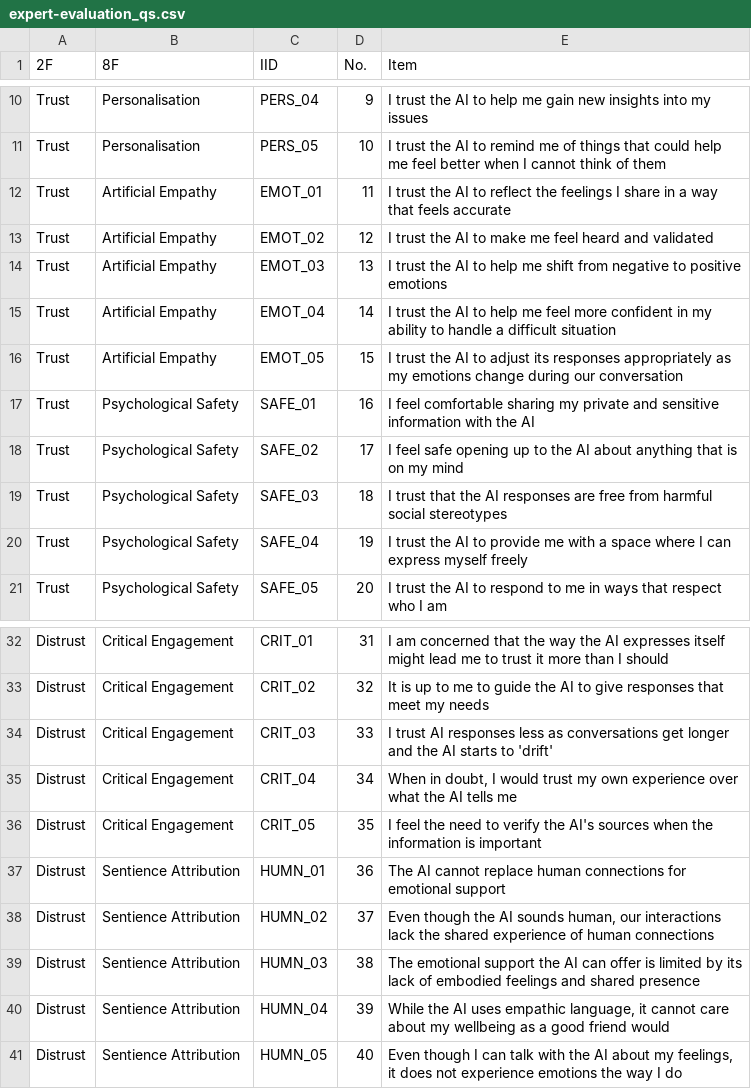
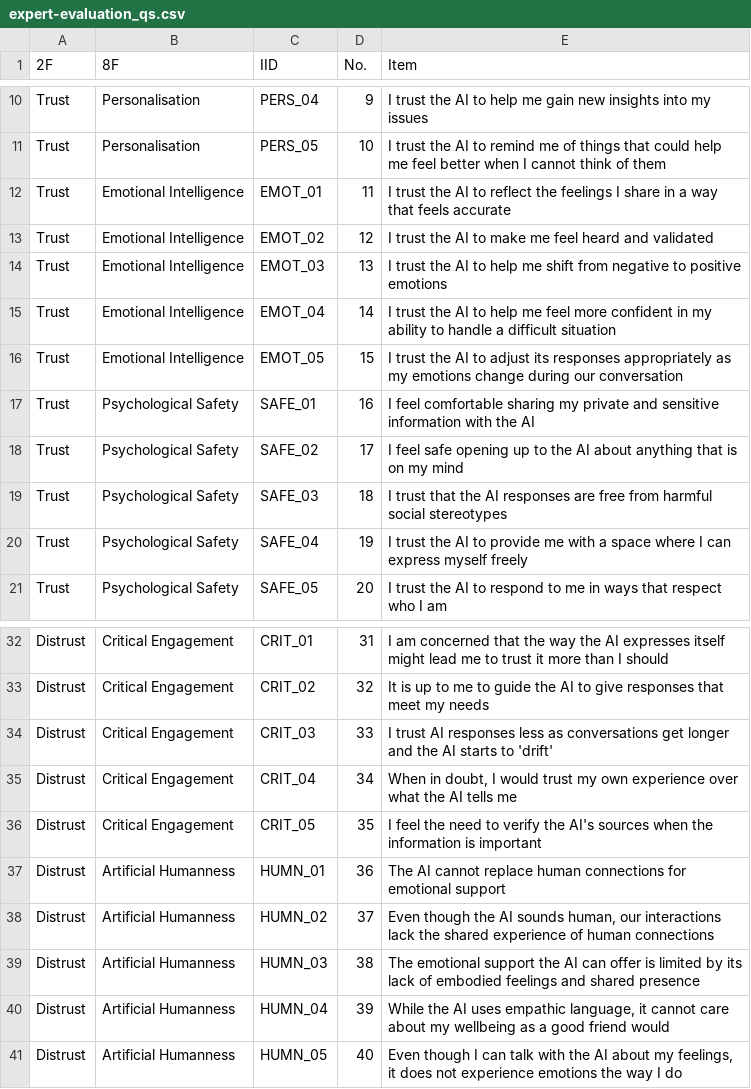
Before and after one commit to ricvolpe/tpsai-analysis, a CSV file: surveys/expert-evaluation_qs.csv, drawn as a sheet; only a part is shown, gaps mark what is left out.

```diff
--- a/surveys/expert-evaluation_qs.csv
+++ b/surveys/expert-evaluation_qs.csv
@@ -11,7 +11,7 @@ Trust,Personalisation,PERS_04,9,I trust the AI to help me gain new insights into
 Trust,Personalisation,PERS_05,10,I trust the AI to remind me of things that could help me feel better when I cannot think of them
-Trust,Artificial Empathy,EMOT_01,11,I trust the AI to reflect the feelings I share in a way that feels accurate
-Trust,Artificial Empathy,EMOT_02,12,I trust the AI to make me feel heard and validated
-Trust,Artificial Empathy,EMOT_03,13,I trust the AI to help me shift from negative to positive emotions
-Trust,Artificial Empathy,EMOT_04,14,I trust the AI to help me feel more confident in my ability to handle a difficult situation
-Trust,Artificial Empathy,EMOT_05,15,I trust the AI to adjust its responses appropriately as my emotions change during our conversation
+Trust,Emotional Intelligence,EMOT_01,11,I trust the AI to reflect the feelings I share in a way that feels accurate
+Trust,Emotional Intelligence,EMOT_02,12,I trust the AI to make me feel heard and validated
+Trust,Emotional Intelligence,EMOT_03,13,I trust the AI to help me shift from negative to positive emotions
+Trust,Emotional Intelligence,EMOT_04,14,I trust the AI to help me feel more confident in my ability to handle a difficult situation
+Trust,Emotional Intelligence,EMOT_05,15,I trust the AI to adjust its responses appropriately as my emotions change during our conversation
 Trust,Psychological Safety,SAFE_01,16,I feel comfortable sharing my private and sensitive information with the AI
@@ -36,6 +36,6 @@ Distrust,Critical Engagement,CRIT_04,34,"When in doubt, I would trust my own exp
 Distrust,Critical Engagement,CRIT_05,35,I feel the need to verify the AI's sources when the information is important
-Distrust,Sentience Attribution,HUMN_01,36,The AI cannot replace human connections for emotional support
-Distrust,Sentience Attribution,HUMN_02,37,"Even though the AI sounds human, our interactions lack the shared experience of human connections"
-Distrust,Sentience Attribution,HUMN_03,38,The emotional support the AI can offer is limited by its lack of embodied feelings and shared presence
-Distrust,Sentience Attribution,HUMN_04,39,"While the AI uses empathic language, it cannot care about my wellbeing as a good friend would"
-Distrust,Sentience Attribution,HUMN_05,40,"Even though I can talk with the AI about my feelings, it does not experience emotions the way I do"
+Distrust,Artificial Humanness,HUMN_01,36,The AI cannot replace human connections for emotional support
+Distrust,Artificial Humanness,HUMN_02,37,"Even though the AI sounds human, our interactions lack the shared experience of human connections"
+Distrust,Artificial Humanness,HUMN_03,38,The emotional support the AI can offer is limited by its lack of embodied feelings and shared presence
+Distrust,Artificial Humanness,HUMN_04,39,"While the AI uses empathic language, it cannot care about my wellbeing as a good friend would"
+Distrust,Artificial Humanness,HUMN_05,40,"Even though I can talk with the AI about my feelings, it does not experience emotions the way I do"
```
Also changed, not shown: surveys/pilot-test_qs.csv, 2 other files.
